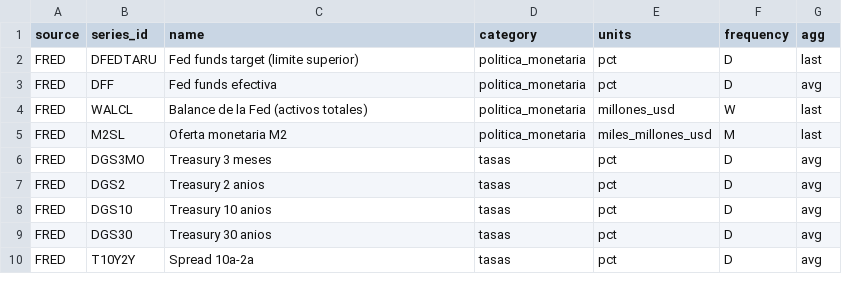
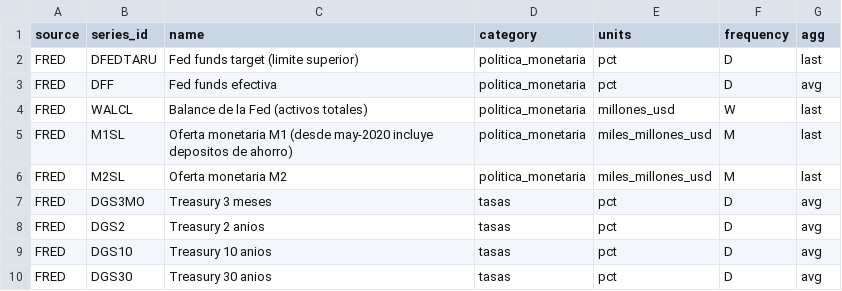
Before and after one commit to filomenaantonellacocacola-hue/ECONOMICS, a CSV file: config/macro_series.csv, drawn as a sheet; only a part is shown; the shorter side is filled out with more unchanged rows; the diff names each change by its address in the sheet, - before the commit and + after, or states it on an @@ line.

```diff
--- a/config/macro_series.csv
+++ b/config/macro_series.csv
+row 5: FRED | M1SL | Oferta monetaria M1 (desde may-2020 incluye depositos de ahorro) | politica_monetaria | miles_millones_usd | M | last
```
Also changed, not shown: 5 other files.
